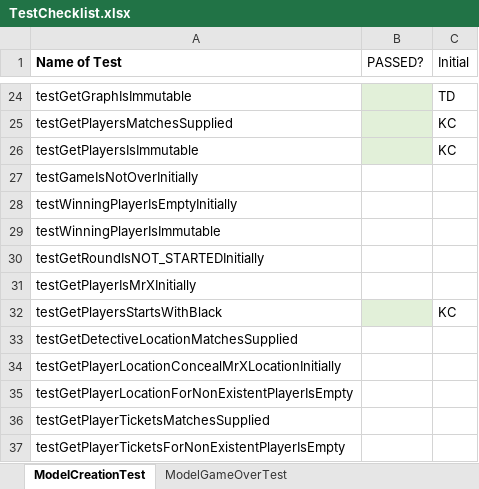
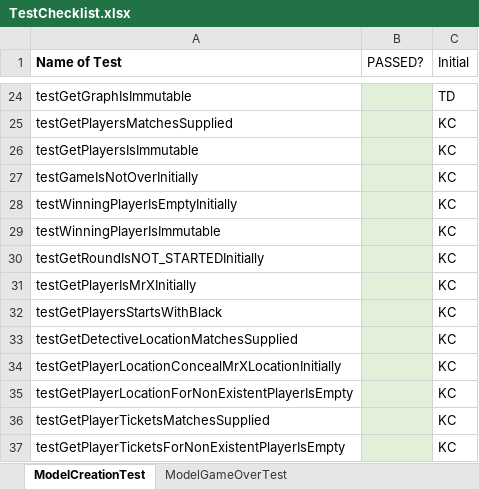
Before and after one commit to KimCheetham/ScotlandYardCoursework1, an Excel workbook: TestChecklist.xlsx, sheet ModelCreationTest, drawn as a sheet; only a part is shown, gaps mark what is left out; values as stored, in another font and other column widths than the file's, no borders; the diff names each change by its address in the sheet, - before the commit and + after, or states it on an @@ line.

```diff
--- a/TestChecklist.xlsx (sheet ModelCreationTest)
+++ b/TestChecklist.xlsx (sheet ModelCreationTest)
-B27:B31 fill: none
+B27:B31 fill: #E2F0D9
-C27:C31 (Initial): (empty)
+C27:C31 (Initial): KC
-B33:B37 fill: none
+B33:B37 fill: #E2F0D9
-C33:C37 (Initial): (empty)
+C33:C37 (Initial): KC
```
Also changed, not shown: 1 other file.
